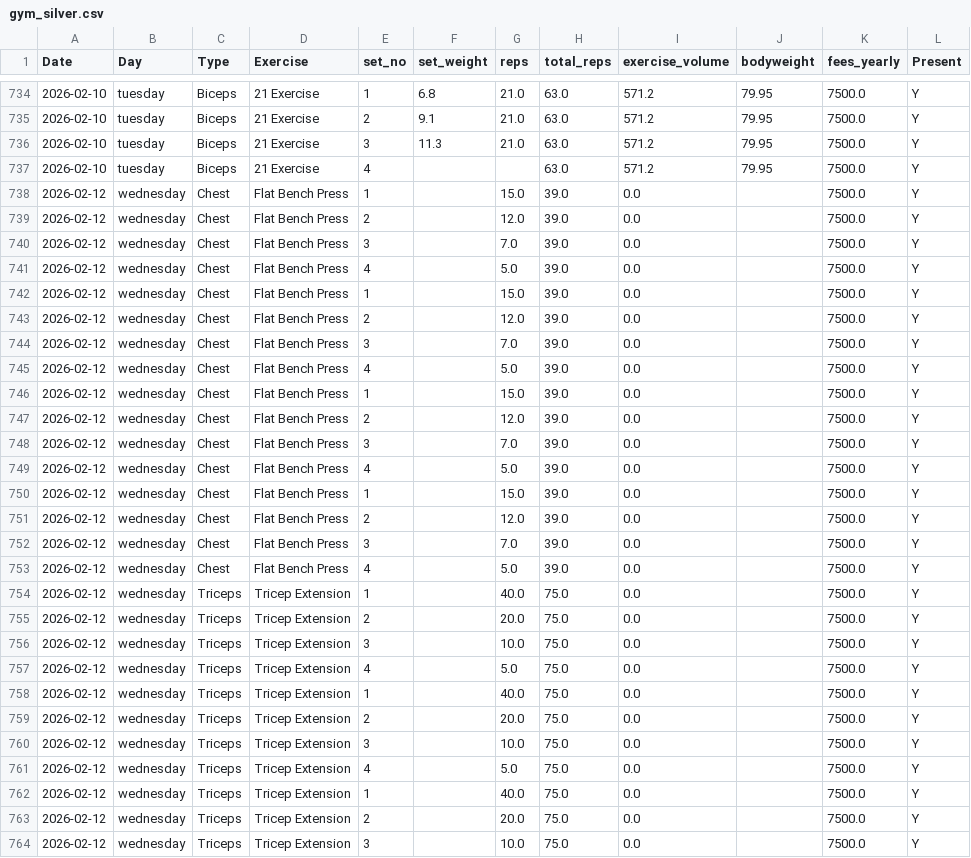
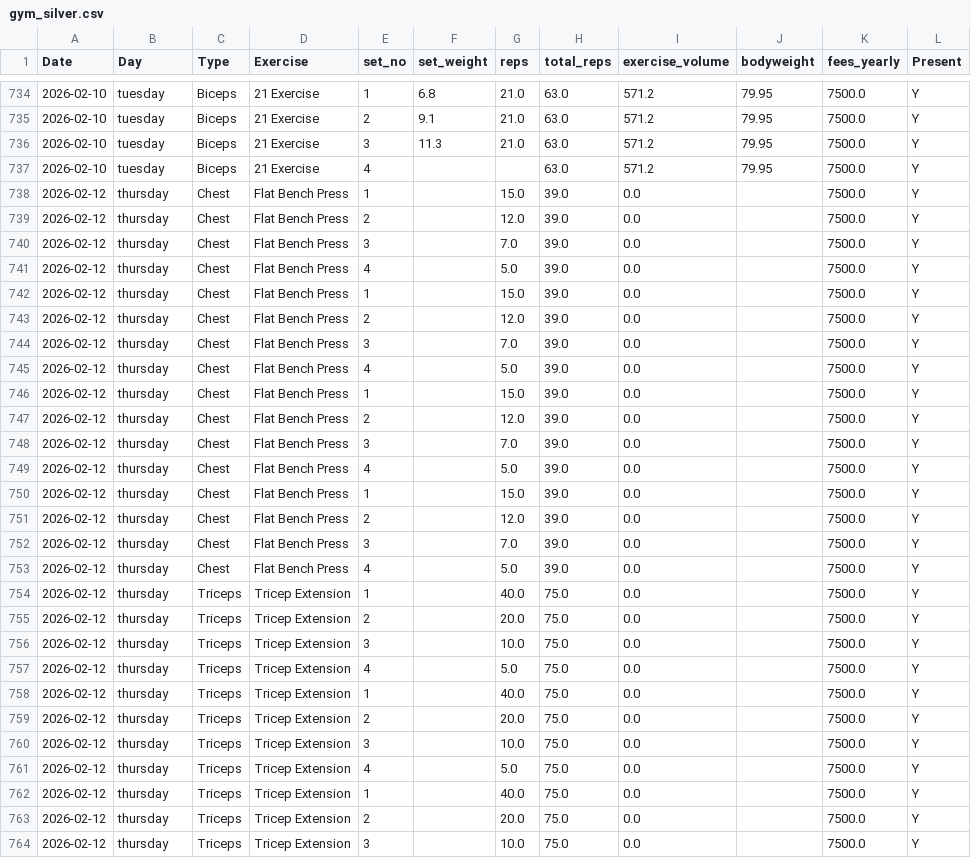
Before and after one commit to ankanDatta160193/gym_tracker, a CSV file: exports/gym_silver.csv, drawn as a sheet; only a part is shown, gaps mark what is left out; the diff covers the shown part only.

```diff
--- a/exports/gym_silver.csv
+++ b/exports/gym_silver.csv
@@ -737,28 +737,28 @@ Date,Day,Type,Exercise,set_no,set_weight,reps,total_reps,exercise_volume,bodywei
 2026-02-10,tuesday,Biceps ,21 Exercise ,4,,,63.0,571.2,79.95,7500.0,Y
-2026-02-12,wednesday ,Chest,Flat Bench Press,1,,15.0,39.0,0.0,,7500.0,Y
-2026-02-12,wednesday ,Chest,Flat Bench Press,2,,12.0,39.0,0.0,,7500.0,Y
-2026-02-12,wednesday ,Chest,Flat Bench Press,3,,7.0,39.0,0.0,,7500.0,Y
-2026-02-12,wednesday ,Chest,Flat Bench Press,4,,5.0,39.0,0.0,,7500.0,Y
-2026-02-12,wednesday ,Chest,Flat Bench Press,1,,15.0,39.0,0.0,,7500.0,Y
-2026-02-12,wednesday ,Chest,Flat Bench Press,2,,12.0,39.0,0.0,,7500.0,Y
-2026-02-12,wednesday ,Chest,Flat Bench Press,3,,7.0,39.0,0.0,,7500.0,Y
-2026-02-12,wednesday ,Chest,Flat Bench Press,4,,5.0,39.0,0.0,,7500.0,Y
-2026-02-12,wednesday ,Chest,Flat Bench Press,1,,15.0,39.0,0.0,,7500.0,Y
-2026-02-12,wednesday ,Chest,Flat Bench Press,2,,12.0,39.0,0.0,,7500.0,Y
-2026-02-12,wednesday ,Chest,Flat Bench Press,3,,7.0,39.0,0.0,,7500.0,Y
-2026-02-12,wednesday ,Chest,Flat Bench Press,4,,5.0,39.0,0.0,,7500.0,Y
-2026-02-12,wednesday ,Chest,Flat Bench Press,1,,15.0,39.0,0.0,,7500.0,Y
-2026-02-12,wednesday ,Chest,Flat Bench Press,2,,12.0,39.0,0.0,,7500.0,Y
-2026-02-12,wednesday ,Chest,Flat Bench Press,3,,7.0,39.0,0.0,,7500.0,Y
-2026-02-12,wednesday ,Chest,Flat Bench Press,4,,5.0,39.0,0.0,,7500.0,Y
-2026-02-12,wednesday ,Triceps ,Tricep Extension ,1,,40.0,75.0,0.0,,7500.0,Y
-2026-02-12,wednesday ,Triceps ,Tricep Extension ,2,,20.0,75.0,0.0,,7500.0,Y
-2026-02-12,wednesday ,Triceps ,Tricep Extension ,3,,10.0,75.0,0.0,,7500.0,Y
-2026-02-12,wednesday ,Triceps ,Tricep Extension ,4,,5.0,75.0,0.0,,7500.0,Y
-2026-02-12,wednesday ,Triceps ,Tricep Extension ,1,,40.0,75.0,0.0,,7500.0,Y
-2026-02-12,wednesday ,Triceps ,Tricep Extension ,2,,20.0,75.0,0.0,,7500.0,Y
-2026-02-12,wednesday ,Triceps ,Tricep Extension ,3,,10.0,75.0,0.0,,7500.0,Y
-2026-02-12,wednesday ,Triceps ,Tricep Extension ,4,,5.0,75.0,0.0,,7500.0,Y
-2026-02-12,wednesday ,Triceps ,Tricep Extension ,1,,40.0,75.0,0.0,,7500.0,Y
-2026-02-12,wednesday ,Triceps ,Tricep Extension ,2,,20.0,75.0,0.0,,7500.0,Y
-2026-02-12,wednesday ,Triceps ,Tricep Extension ,3,,10.0,75.0,0.0,,7500.0,Y
+2026-02-12,thursday ,Chest,Flat Bench Press,1,,15.0,39.0,0.0,,7500.0,Y
+2026-02-12,thursday ,Chest,Flat Bench Press,2,,12.0,39.0,0.0,,7500.0,Y
+2026-02-12,thursday ,Chest,Flat Bench Press,3,,7.0,39.0,0.0,,7500.0,Y
+2026-02-12,thursday ,Chest,Flat Bench Press,4,,5.0,39.0,0.0,,7500.0,Y
+2026-02-12,thursday ,Chest,Flat Bench Press,1,,15.0,39.0,0.0,,7500.0,Y
+2026-02-12,thursday ,Chest,Flat Bench Press,2,,12.0,39.0,0.0,,7500.0,Y
+2026-02-12,thursday ,Chest,Flat Bench Press,3,,7.0,39.0,0.0,,7500.0,Y
+2026-02-12,thursday ,Chest,Flat Bench Press,4,,5.0,39.0,0.0,,7500.0,Y
+2026-02-12,thursday ,Chest,Flat Bench Press,1,,15.0,39.0,0.0,,7500.0,Y
+2026-02-12,thursday ,Chest,Flat Bench Press,2,,12.0,39.0,0.0,,7500.0,Y
+2026-02-12,thursday ,Chest,Flat Bench Press,3,,7.0,39.0,0.0,,7500.0,Y
+2026-02-12,thursday ,Chest,Flat Bench Press,4,,5.0,39.0,0.0,,7500.0,Y
+2026-02-12,thursday ,Chest,Flat Bench Press,1,,15.0,39.0,0.0,,7500.0,Y
+2026-02-12,thursday ,Chest,Flat Bench Press,2,,12.0,39.0,0.0,,7500.0,Y
+2026-02-12,thursday ,Chest,Flat Bench Press,3,,7.0,39.0,0.0,,7500.0,Y
+2026-02-12,thursday ,Chest,Flat Bench Press,4,,5.0,39.0,0.0,,7500.0,Y
+2026-02-12,thursday,Triceps ,Tricep Extension ,1,,40.0,75.0,0.0,,7500.0,Y
+2026-02-12,thursday,Triceps ,Tricep Extension ,2,,20.0,75.0,0.0,,7500.0,Y
+2026-02-12,thursday,Triceps ,Tricep Extension ,3,,10.0,75.0,0.0,,7500.0,Y
+2026-02-12,thursday,Triceps ,Tricep Extension ,4,,5.0,75.0,0.0,,7500.0,Y
+2026-02-12,thursday,Triceps ,Tricep Extension ,1,,40.0,75.0,0.0,,7500.0,Y
+2026-02-12,thursday,Triceps ,Tricep Extension ,2,,20.0,75.0,0.0,,7500.0,Y
+2026-02-12,thursday,Triceps ,Tricep Extension ,3,,10.0,75.0,0.0,,7500.0,Y
+2026-02-12,thursday,Triceps ,Tricep Extension ,4,,5.0,75.0,0.0,,7500.0,Y
+2026-02-12,thursday,Triceps ,Tricep Extension ,1,,40.0,75.0,0.0,,7500.0,Y
+2026-02-12,thursday,Triceps ,Tricep Extension ,2,,20.0,75.0,0.0,,7500.0,Y
+2026-02-12,thursday,Triceps ,Tricep Extension ,3,,10.0,75.0,0.0,,7500.0,Y
```
Also changed, not shown: 165 edited cells elsewhere in this file.
